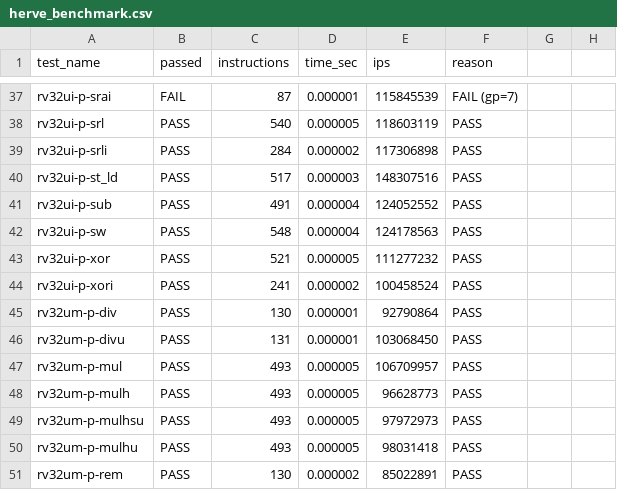
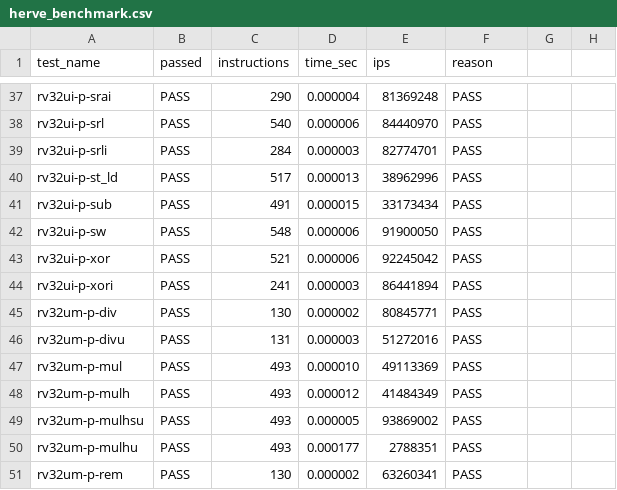
Before and after one commit to bat52/herve, a CSV file: dpi-riscv/herve_benchmark.csv, drawn as a sheet; only a part is shown, gaps mark what is left out; the diff covers the shown part only; the diff names each change by its address in the sheet, - before the commit and + after, or states it on an @@ line.

```diff
--- a/dpi-riscv/herve_benchmark.csv
+++ b/dpi-riscv/herve_benchmark.csv
-B37 (passed): FAIL
+B37 (passed): PASS
-C37 (instructions): 87
+C37 (instructions): 290
-D37 (time_sec): 0.000001
+D37 (time_sec): 0.000004
-E37 (ips): 115845539
+E37 (ips): 81369248
-F37 (reason): FAIL (gp=7)
+F37 (reason): PASS
-D38 (time_sec): 0.000005
+D38 (time_sec): 0.000006
-E38 (ips): 118603119
+E38 (ips): 84440970
-D39 (time_sec): 0.000002
+D39 (time_sec): 0.000003
-E39 (ips): 117306898
+E39 (ips): 82774701
-D40 (time_sec): 0.000003
+D40 (time_sec): 0.000013
-E40 (ips): 148307516
+E40 (ips): 38962996
-D41 (time_sec): 0.000004
+D41 (time_sec): 0.000015
-E41 (ips): 124052552
+E41 (ips): 33173434
-D42 (time_sec): 0.000004
+D42 (time_sec): 0.000006
-E42 (ips): 124178563
+E42 (ips): 91900050
-D43 (time_sec): 0.000005
+D43 (time_sec): 0.000006
-E43 (ips): 111277232
+E43 (ips): 92245042
-D44 (time_sec): 0.000002
+D44 (time_sec): 0.000003
-E44 (ips): 100458524
+E44 (ips): 86441894
-D45 (time_sec): 0.000001
+D45 (time_sec): 0.000002
-E45 (ips): 92790864
+E45 (ips): 80845771
-D46 (time_sec): 0.000001
+D46 (time_sec): 0.000003
-E46 (ips): 103068450
+E46 (ips): 51272016
-D47 (time_sec): 0.000005
+D47 (time_sec): 0.000010
-E47 (ips): 106709957
+E47 (ips): 49113369
-D48 (time_sec): 0.000005
+D48 (time_sec): 0.000012
-E48 (ips): 96628773
+E48 (ips): 41484349
-E49 (ips): 97972973
+E49 (ips): 93869002
-D50 (time_sec): 0.000005
+D50 (time_sec): 0.000177
-E50 (ips): 98031418
+E50 (ips): 2788351
-E51 (ips): 85022891
+E51 (ips): 63260341
```
Also changed, not shown: 73 edited cells elsewhere in this file, dpi-riscv/spike_benchmark.csv, 2 other files.
